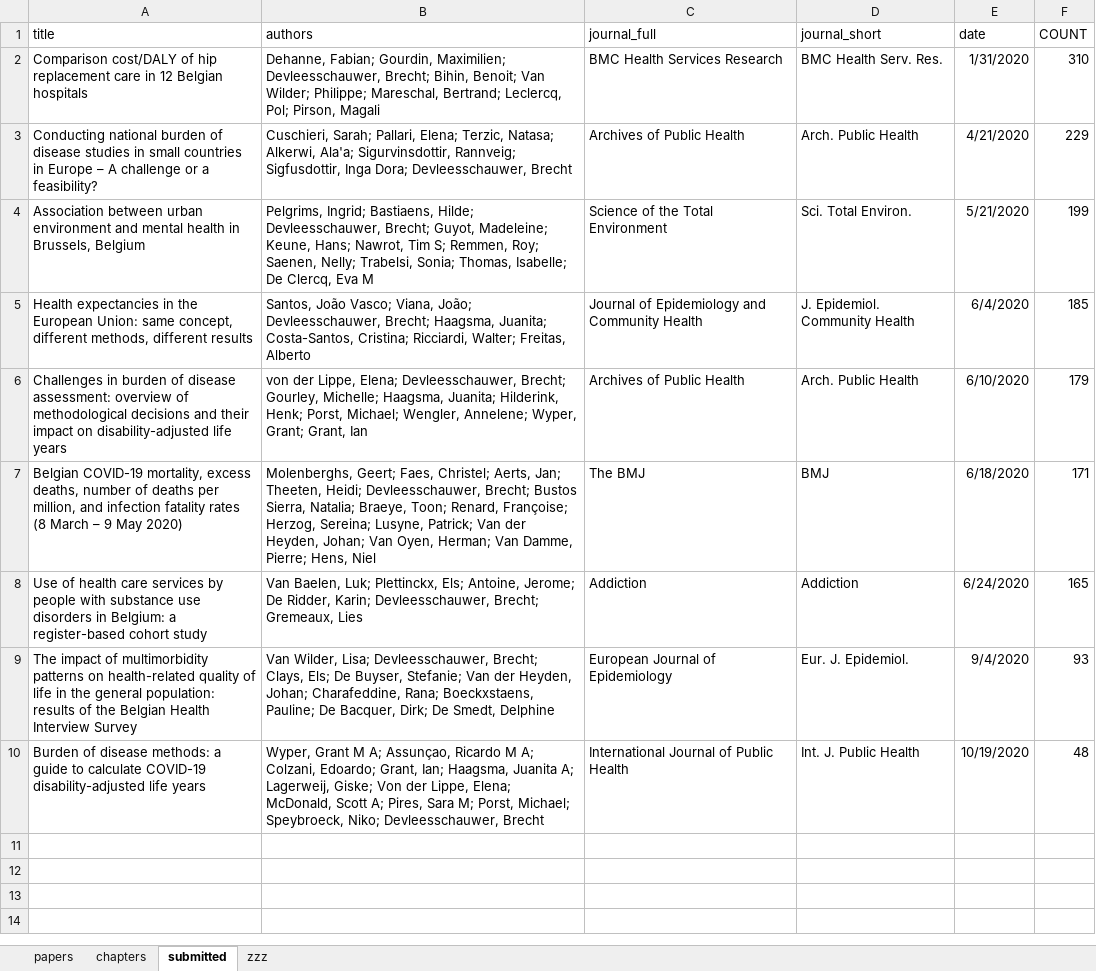
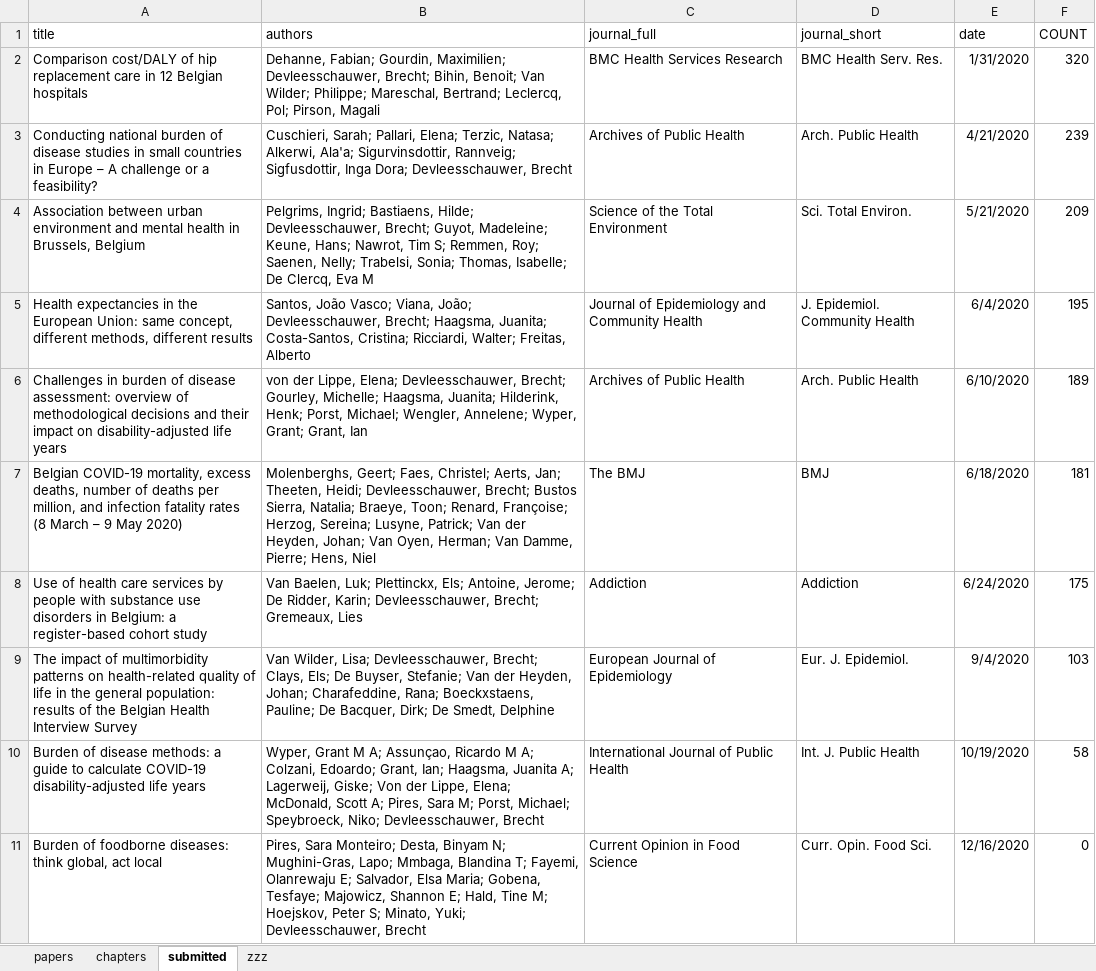
Before and after one commit to brechtdv/vitae, an Excel workbook: publications.xlsx, sheet submitted, drawn as a sheet; values as stored, in another font and other column widths than the file's, no borders; table styles not drawn; the diff names each change by its address in the sheet, - before the commit and + after, or states it on an @@ line.

```diff
--- a/publications.xlsx (sheet submitted)
+++ b/publications.xlsx (sheet submitted)
-F2 (COUNT): 310
+F2 (COUNT): 320
-F3 (COUNT): 229
+F3 (COUNT): 239
-F4 (COUNT): 199
+F4 (COUNT): 209
-F5 (COUNT): 185
+F5 (COUNT): 195
-F6 (COUNT): 179
+F6 (COUNT): 189
-F7 (COUNT): 171
+F7 (COUNT): 181
-F8 (COUNT): 165
+F8 (COUNT): 175
-F9 (COUNT): 93
+F9 (COUNT): 103
-F10 (COUNT): 48
+F10 (COUNT): 58
+row 11: Burden of foodborne diseases: think global, act local | Pires, Sara Monteiro; Desta, Binyam N; Mughini-Gras, Lapo; Mmbaga, Blandina T; Fayemi, Olanrewaju E; Salvador, Elsa Maria; Gobena, Tesfaye; Majowicz, Shannon E; Hald, Tine M; Hoejskov, Peter S; Minato, Yuki; Devleesschauwer, Brecht | Current Opinion in Food Science | Curr. Opin. Food Sci. | 12/16/2020 | 0
```
Also changed, not shown: 2 other files.
